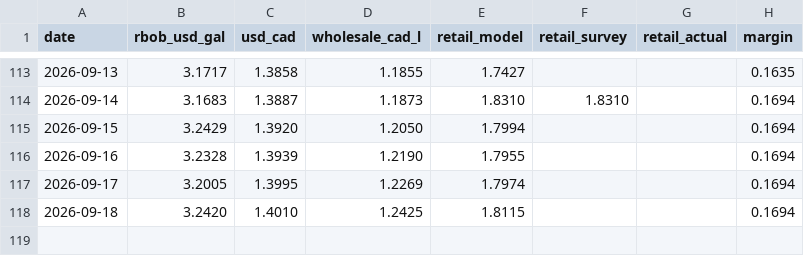
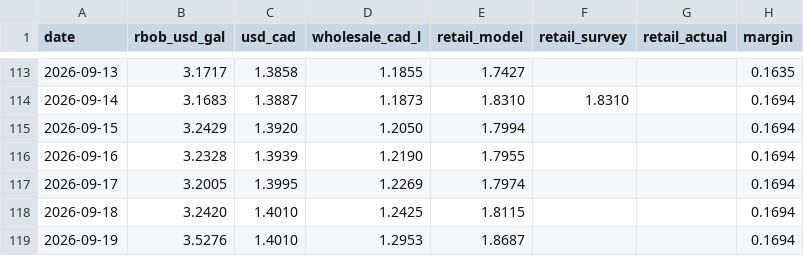
Before and after one commit to JackyLiu13/gasprices, a CSV file: backend/history.csv, drawn as a sheet; only a part is shown, gaps mark what is left out; the diff names each change by its address in the sheet, - before the commit and + after, or states it on an @@ line.

```diff
--- a/backend/history.csv
+++ b/backend/history.csv
+row 119: 2026-09-19 | 3.5276 | 1.4010 | 1.2953 | 1.8687 |  |  | 0.1694
```
Also changed, not shown: backend/forecasts.csv, 2 other files.
